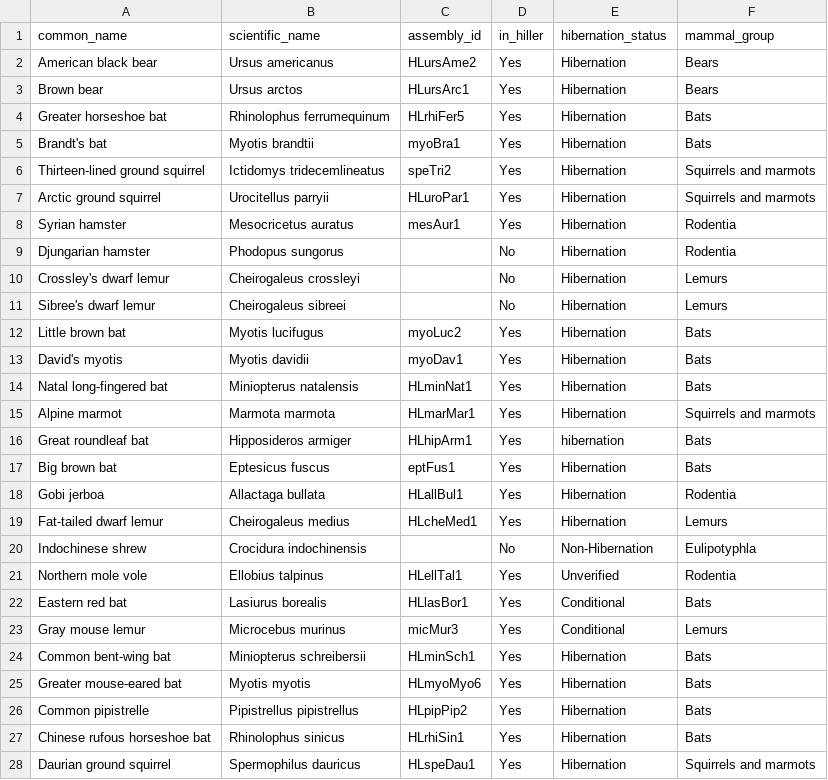
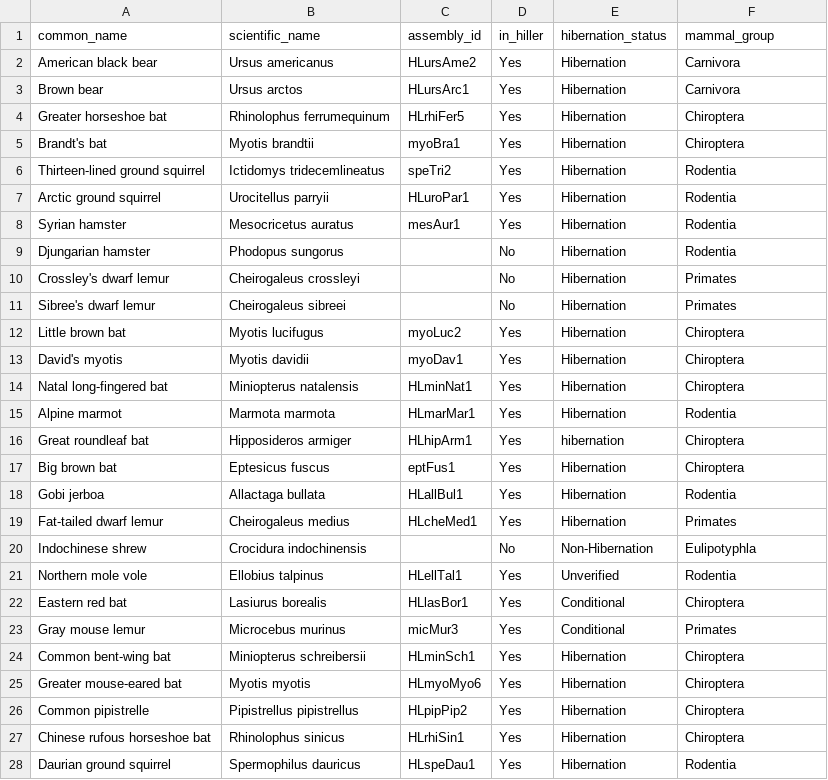
Before and after one commit to patharesaanvi/kelley-hibernation-rer, a TSV file: config/species_metadata.tsv, drawn as a sheet; only a part is shown; the diff covers the shown part only.

Commit message:
Standardize all mammal_group values to taxonomic order

```diff
--- a/config/species_metadata.tsv
+++ b/config/species_metadata.tsv
@@ -1,28 +1,28 @@
 common_name	scientific_name	assembly_id	in_hiller	hibernation_status	mammal_group
-American black bear	Ursus americanus	HLursAme2	Yes	Hibernation	Bears
-Brown bear	Ursus arctos	HLursArc1	Yes	Hibernation	Bears
-Greater horseshoe bat	Rhinolophus ferrumequinum	HLrhiFer5	Yes	Hibernation	Bats
-Brandt's bat	Myotis brandtii	myoBra1	Yes	Hibernation	Bats
-Thirteen-lined ground squirrel	Ictidomys tridecemlineatus	speTri2	Yes	Hibernation	Squirrels and marmots
-Arctic ground squirrel	Urocitellus parryii	HLuroPar1	Yes	Hibernation	Squirrels and marmots
+American black bear	Ursus americanus	HLursAme2	Yes	Hibernation	Carnivora
+Brown bear	Ursus arctos	HLursArc1	Yes	Hibernation	Carnivora
+Greater horseshoe bat	Rhinolophus ferrumequinum	HLrhiFer5	Yes	Hibernation	Chiroptera
+Brandt's bat	Myotis brandtii	myoBra1	Yes	Hibernation	Chiroptera
+Thirteen-lined ground squirrel	Ictidomys tridecemlineatus	speTri2	Yes	Hibernation	Rodentia
+Arctic ground squirrel	Urocitellus parryii	HLuroPar1	Yes	Hibernation	Rodentia
 Syrian hamster	Mesocricetus auratus	mesAur1	Yes	Hibernation	Rodentia
 Djungarian hamster	Phodopus sungorus		No	Hibernation	Rodentia
-Crossley's dwarf lemur	Cheirogaleus crossleyi		No	Hibernation	Lemurs
-Sibree's dwarf lemur	Cheirogaleus sibreei		No	Hibernation	Lemurs
-Little brown bat	Myotis lucifugus	myoLuc2	Yes	Hibernation	Bats
-David's myotis	Myotis davidii	myoDav1	Yes	Hibernation	Bats
-Natal long-fingered bat	Miniopterus natalensis	HLminNat1	Yes	Hibernation	Bats
-Alpine marmot	Marmota marmota	HLmarMar1	Yes	Hibernation	Squirrels and marmots
-Great roundleaf bat	Hipposideros armiger	HLhipArm1	Yes	hibernation	Bats
-Big brown bat	Eptesicus fuscus	eptFus1	Yes	Hibernation	Bats
+Crossley's dwarf lemur	Cheirogaleus crossleyi		No	Hibernation	Primates
+Sibree's dwarf lemur	Cheirogaleus sibreei		No	Hibernation	Primates
+Little brown bat	Myotis lucifugus	myoLuc2	Yes	Hibernation	Chiroptera
+David's myotis	Myotis davidii	myoDav1	Yes	Hibernation	Chiroptera
+Natal long-fingered bat	Miniopterus natalensis	HLminNat1	Yes	Hibernation	Chiroptera
+Alpine marmot	Marmota marmota	HLmarMar1	Yes	Hibernation	Rodentia
+Great roundleaf bat	Hipposideros armiger	HLhipArm1	Yes	hibernation	Chiroptera
+Big brown bat	Eptesicus fuscus	eptFus1	Yes	Hibernation	Chiroptera
 Gobi jerboa	Allactaga bullata	HLallBul1	Yes	Hibernation	Rodentia
-Fat-tailed dwarf lemur	Cheirogaleus medius	HLcheMed1	Yes	Hibernation	Lemurs
+Fat-tailed dwarf lemur	Cheirogaleus medius	HLcheMed1	Yes	Hibernation	Primates
 Indochinese shrew	Crocidura indochinensis		No	Non-Hibernation	Eulipotyphla
 Northern mole vole	Ellobius talpinus	HLellTal1	Yes	Unverified	Rodentia
-Eastern red bat	Lasiurus borealis	HLlasBor1	Yes	Conditional	Bats
-Gray mouse lemur	Microcebus murinus	micMur3	Yes	Conditional	Lemurs
-Common bent-wing bat	Miniopterus schreibersii	HLminSch1	Yes	Hibernation	Bats
-Greater mouse-eared bat	Myotis myotis	HLmyoMyo6	Yes	Hibernation	Bats
-Common pipistrelle	Pipistrellus pipistrellus	HLpipPip2	Yes	Hibernation	Bats
-Chinese rufous horseshoe bat	Rhinolophus sinicus	HLrhiSin1	Yes	Hibernation	Bats
-Daurian ground squirrel	Spermophilus dauricus	HLspeDau1	Yes	Hibernation	Squirrels and marmots
+Eastern red bat	Lasiurus borealis	HLlasBor1	Yes	Conditional	Chiroptera
+Gray mouse lemur	Microcebus murinus	micMur3	Yes	Conditional	Primates
+Common bent-wing bat	Miniopterus schreibersii	HLminSch1	Yes	Hibernation	Chiroptera
+Greater mouse-eared bat	Myotis myotis	HLmyoMyo6	Yes	Hibernation	Chiroptera
+Common pipistrelle	Pipistrellus pipistrellus	HLpipPip2	Yes	Hibernation	Chiroptera
+Chinese rufous horseshoe bat	Rhinolophus sinicus	HLrhiSin1	Yes	Hibernation	Chiroptera
+Daurian ground squirrel	Spermophilus dauricus	HLspeDau1	Yes	Hibernation	Rodentia
```
Also changed, not shown: 19 edited cells elsewhere in this file.
